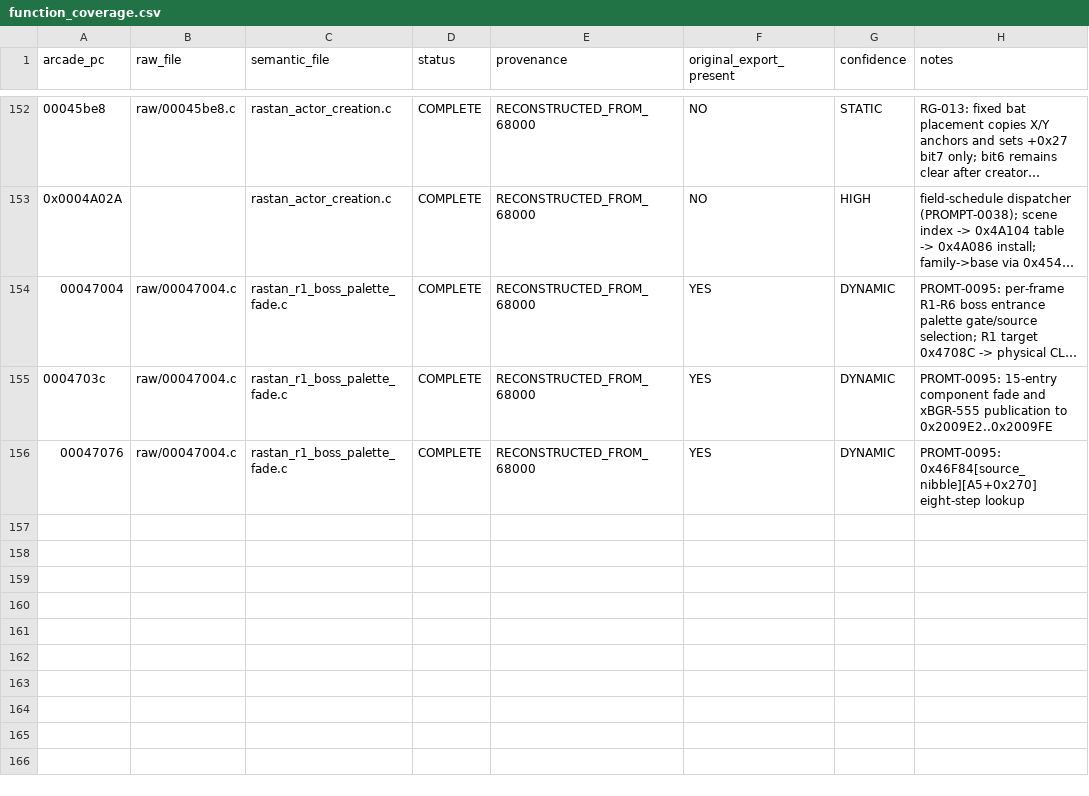
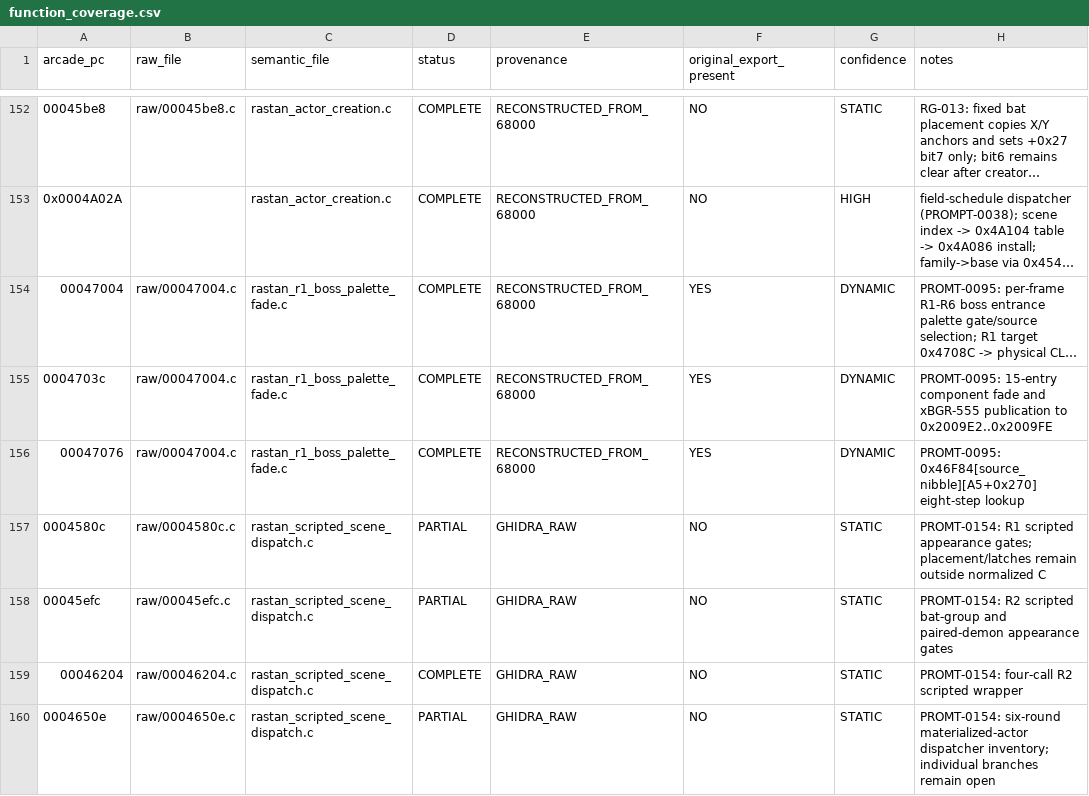
Before and after one commit to tigheklory/rastan-genesis, a CSV file: analysis/decompilation/c/function_coverage.csv, drawn as a sheet; only a part is shown, gaps mark what is left out; long unchanged cells end in …; the diff names each change by its address in the sheet, - before the commit and + after, or states it on an @@ line.

Commit message:
Post TIGHE-USE-ONLY-INCREMENTAL-NO-REUSED-UNIQUE-PROMT-ID-0154

```diff
--- a/analysis/decompilation/c/function_coverage.csv
+++ b/analysis/decompilation/c/function_coverage.csv
+row 157: 0004580c | raw/0004580c.c | rastan_scripted_scene_dispatch.c | PARTIAL | GHIDRA_RAW | NO | STATIC | PROMT-0154: R1 scripted appearance gates; placement/latches remain outside normalized C
+row 158: 00045efc | raw/00045efc.c | rastan_scripted_scene_dispatch.c | PARTIAL | GHIDRA_RAW | NO | STATIC | PROMT-0154: R2 scripted bat-group and paired-demon appearance gates
+row 159: 00046204 | raw/00046204.c | rastan_scripted_scene_dispatch.c | COMPLETE | GHIDRA_RAW | NO | STATIC | PROMT-0154: four-call R2 scripted wrapper
+row 160: 0004650e | raw/0004650e.c | rastan_scripted_scene_dispatch.c | PARTIAL | GHIDRA_RAW | NO | STATIC | PROMT-0154: six-round materialized-actor dispatcher inventory; individual branches remain open
```
Also changed, not shown: 49 other files.
